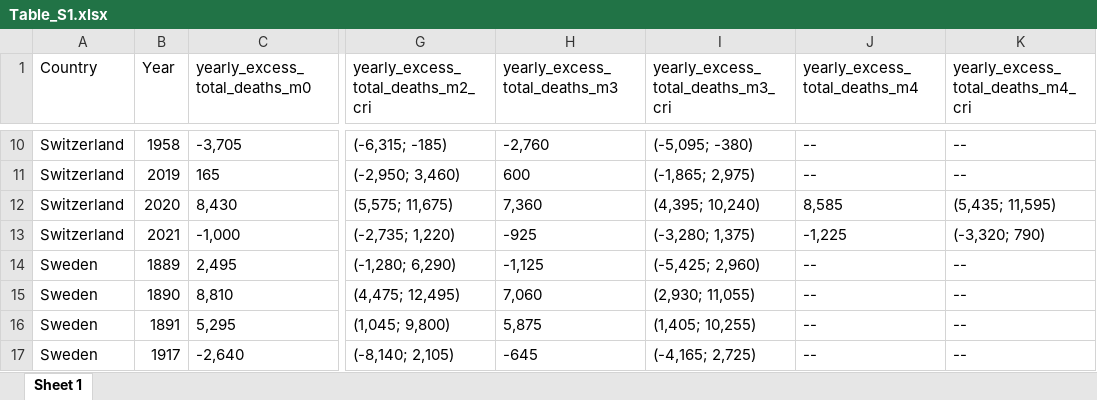
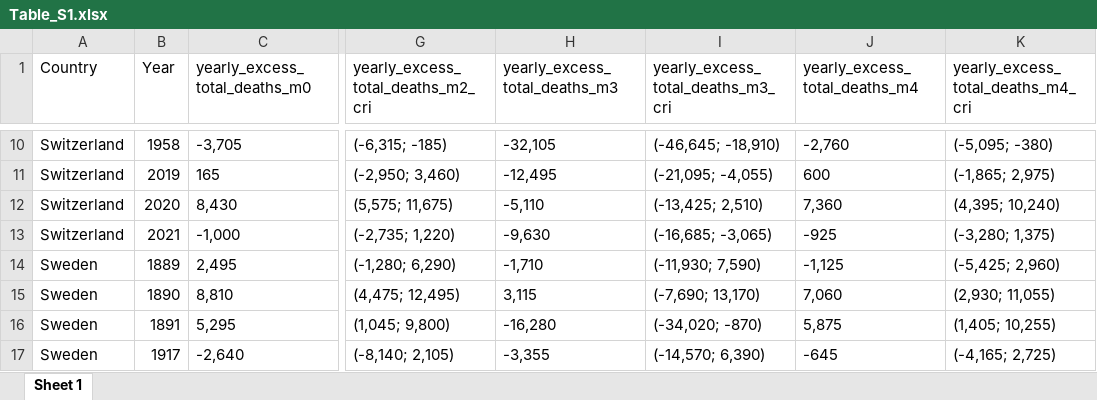
Before and after one commit to RPanczak/ISPM_excess-mortality-historical, an Excel workbook: paper/Table_S1.xlsx, sheet Sheet 1, drawn as a sheet; only a part is shown, gaps mark what is left out; values as stored, in another font and other column widths than the file's, no borders; the diff covers the shown part only; the diff names each change by its address in the sheet, - before the commit and + after, or states it on an @@ line.

```diff
--- a/paper/Table_S1.xlsx (sheet Sheet 1)
+++ b/paper/Table_S1.xlsx (sheet Sheet 1)
-H10 (yearly_excess_total_deaths_m3): -2,760
+H10 (yearly_excess_total_deaths_m3): -32,105
-I10: (-5,095; -380)
+I10: (-46,645; -18,910)
-J10 (yearly_excess_total_deaths_m4): --
+J10 (yearly_excess_total_deaths_m4): -2,760
-K10: --
+K10: (-5,095; -380)
-H11 (yearly_excess_total_deaths_m3): 600
+H11 (yearly_excess_total_deaths_m3): -12,495
-I11: (-1,865; 2,975)
+I11: (-21,095; -4,055)
-J11 (yearly_excess_total_deaths_m4): --
+J11 (yearly_excess_total_deaths_m4): 600
-K11: --
+K11: (-1,865; 2,975)
-H12 (yearly_excess_total_deaths_m3): 7,360
+H12 (yearly_excess_total_deaths_m3): -5,110
-I12: (4,395; 10,240)
+I12: (-13,425; 2,510)
-J12 (yearly_excess_total_deaths_m4): 8,585
+J12 (yearly_excess_total_deaths_m4): 7,360
-K12: (5,435; 11,595)
+K12: (4,395; 10,240)
-H13 (yearly_excess_total_deaths_m3): -925
+H13 (yearly_excess_total_deaths_m3): -9,630
-I13: (-3,280; 1,375)
+I13: (-16,685; -3,065)
-J13 (yearly_excess_total_deaths_m4): -1,225
+J13 (yearly_excess_total_deaths_m4): -925
-K13: (-3,320; 790)
+K13: (-3,280; 1,375)
-H14 (yearly_excess_total_deaths_m3): -1,125
+H14 (yearly_excess_total_deaths_m3): -1,710
-I14: (-5,425; 2,960)
+I14: (-11,930; 7,590)
-J14 (yearly_excess_total_deaths_m4): --
+J14 (yearly_excess_total_deaths_m4): -1,125
-K14: --
+K14: (-5,425; 2,960)
-H15 (yearly_excess_total_deaths_m3): 7,060
+H15 (yearly_excess_total_deaths_m3): 3,115
-I15: (2,930; 11,055)
+I15: (-7,690; 13,170)
-J15 (yearly_excess_total_deaths_m4): --
+J15 (yearly_excess_total_deaths_m4): 7,060
-K15: --
+K15: (2,930; 11,055)
-H16 (yearly_excess_total_deaths_m3): 5,875
+H16 (yearly_excess_total_deaths_m3): -16,280
-I16: (1,405; 10,255)
+I16: (-34,020; -870)
-J16 (yearly_excess_total_deaths_m4): --
+J16 (yearly_excess_total_deaths_m4): 5,875
-K16: --
+K16: (1,405; 10,255)
-H17 (yearly_excess_total_deaths_m3): -645
+H17 (yearly_excess_total_deaths_m3): -3,355
-I17: (-4,165; 2,725)
+I17: (-14,570; 6,390)
-J17 (yearly_excess_total_deaths_m4): --
+J17 (yearly_excess_total_deaths_m4): -645
-K17: --
+K17: (-4,165; 2,725)
```
Also changed, not shown: 96 edited cells elsewhere in this sheet, paper/Table_1.xlsx, paper/Table_2.xlsx, 2 other files.
